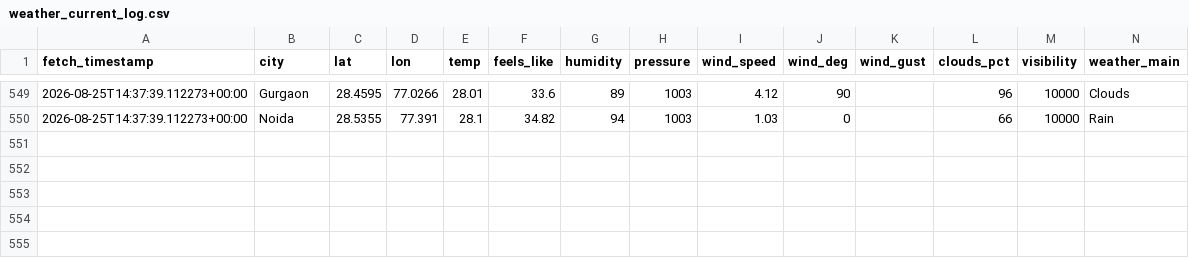
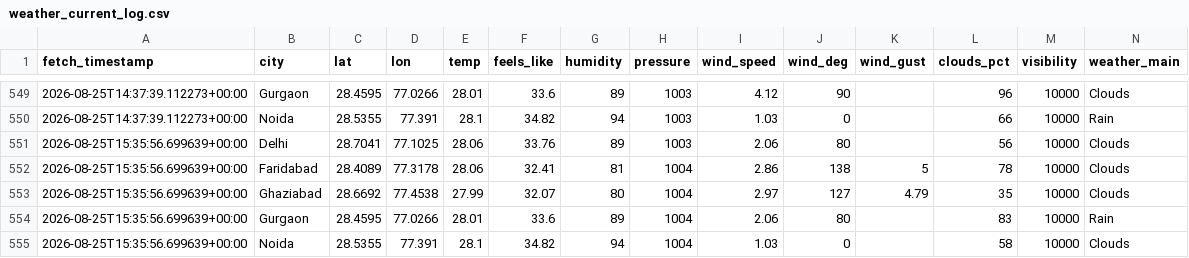
Before and after one commit to UpmaShukla276/UrbanAir-Hacakthon, a CSV file: urbanair_backend/weather_current_log.csv, drawn as a sheet; only a part is shown, gaps mark what is left out; rows hold the shown columns only; the diff names each change by its address in the sheet, - before the commit and + after, or states it on an @@ line.

```diff
--- a/urbanair_backend/weather_current_log.csv
+++ b/urbanair_backend/weather_current_log.csv
+row 551: 2026-08-25T15:35:56.699639+00:00 | Delhi | 28.7041 | 77.1025 | 28.06 | 33.76 | 89 | 1003 | 2.06 | 80 |  | 56 | 10000 | Clouds
+row 552: 2026-08-25T15:35:56.699639+00:00 | Faridabad | 28.4089 | 77.3178 | 28.06 | 32.41 | 81 | 1004 | 2.86 | 138 | 5 | 78 | 10000 | Clouds
+row 553: 2026-08-25T15:35:56.699639+00:00 | Ghaziabad | 28.6692 | 77.4538 | 27.99 | 32.07 | 80 | 1004 | 2.97 | 127 | 4.79 | 35 | 10000 | Clouds
+row 554: 2026-08-25T15:35:56.699639+00:00 | Gurgaon | 28.4595 | 77.0266 | 28.01 | 33.6 | 89 | 1004 | 2.06 | 80 |  | 83 | 10000 | Rain
+row 555: 2026-08-25T15:35:56.699639+00:00 | Noida | 28.5355 | 77.391 | 28.1 | 34.82 | 94 | 1004 | 1.03 | 0 |  | 58 | 10000 | Clouds
```
Also changed, not shown: urbanair_backend/live_ground_aqi_log.csv, 1 other file.
